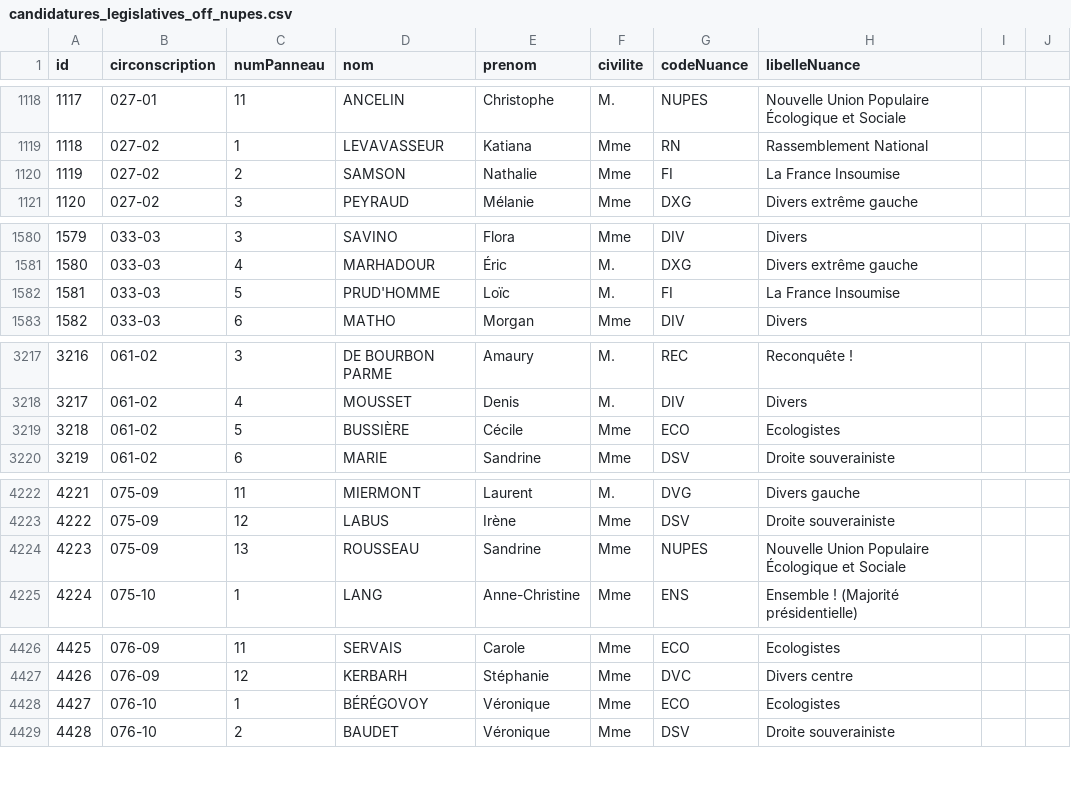
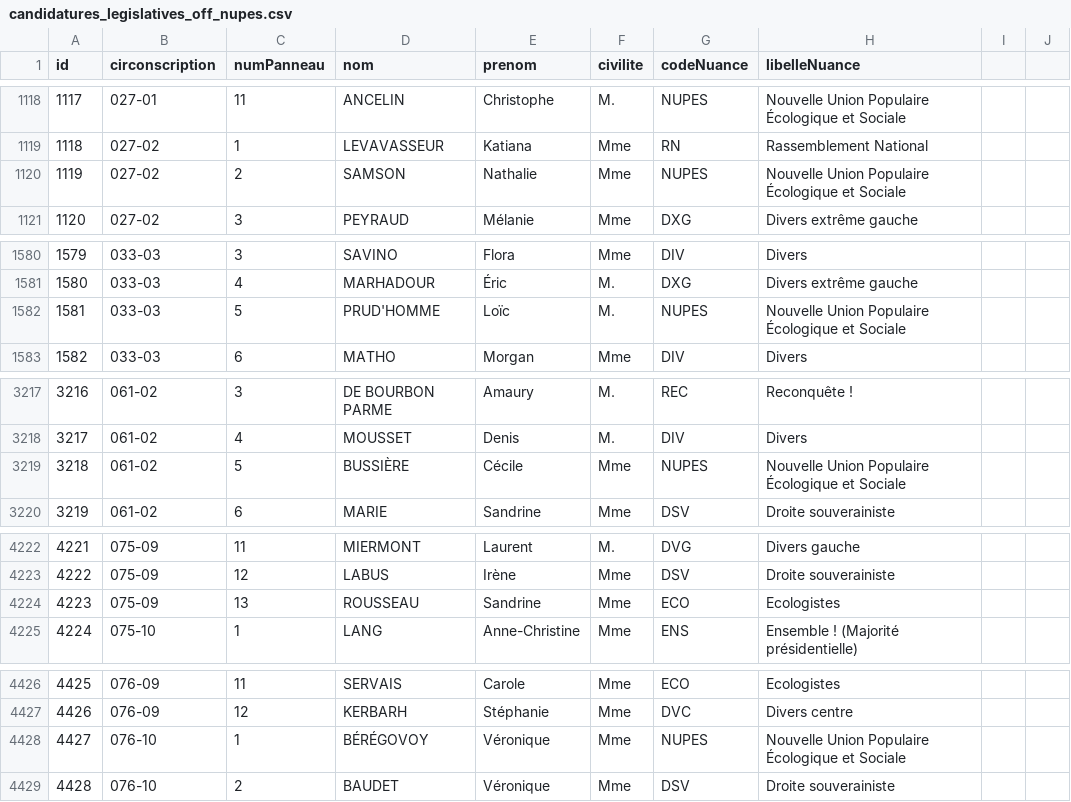
Before and after one commit to nsppolls/nsppolls, a CSV file: donnees/candidatures_legislatives_off_nupes.csv, drawn as a sheet; only a part is shown, gaps mark what is left out; the diff covers the shown part only.

Commit message:
Update candidatures_legislatives_off_nupes.csv

```diff
--- a/donnees/candidatures_legislatives_off_nupes.csv
+++ b/donnees/candidatures_legislatives_off_nupes.csv
@@ -1119,3 +1119,3 @@ id,circonscription,numPanneau,nom,prenom,civilite,codeNuance,libelleNuance
 1118,027-02,1,LEVAVASSEUR,Katiana,Mme,RN,Rassemblement National
-1119,027-02,2,SAMSON,Nathalie,Mme,FI,La France Insoumise
+1119,027-02,2,SAMSON,Nathalie,Mme,NUPES,Nouvelle Union Populaire Écologique et Sociale
 1120,027-02,3,PEYRAUD,Mélanie,Mme,DXG,Divers extrême gauche
@@ -1581,3 +1581,3 @@ id,circonscription,numPanneau,nom,prenom,civilite,codeNuance,libelleNuance
 1580,033-03,4,MARHADOUR,Éric,M.,DXG,Divers extrême gauche
-1581,033-03,5,PRUD'HOMME,Loïc,M.,FI,La France Insoumise
+1581,033-03,5,PRUD'HOMME,Loïc,M.,NUPES,Nouvelle Union Populaire Écologique et Sociale
 1582,033-03,6,MATHO,Morgan,Mme,DIV,Divers
@@ -3218,3 +3218,3 @@ id,circonscription,numPanneau,nom,prenom,civilite,codeNuance,libelleNuance
 3217,061-02,4,MOUSSET,Denis,M.,DIV,Divers
-3218,061-02,5,BUSSIÈRE,Cécile,Mme,ECO,Ecologistes
+3218,061-02,5,BUSSIÈRE,Cécile,Mme,NUPES,Nouvelle Union Populaire Écologique et Sociale
 3219,061-02,6,MARIE,Sandrine,Mme,DSV,Droite souverainiste
@@ -4223,3 +4223,3 @@ id,circonscription,numPanneau,nom,prenom,civilite,codeNuance,libelleNuance
 4222,075-09,12,LABUS,Irène,Mme,DSV,Droite souverainiste
-4223,075-09,13,ROUSSEAU,Sandrine,Mme,NUPES,Nouvelle Union Populaire Écologique et Sociale
+4223,075-09,13,ROUSSEAU,Sandrine,Mme,ECO,Ecologistes
 4224,075-10,1,LANG,Anne-Christine,Mme,ENS,Ensemble ! (Majorité présidentielle)
@@ -4427,3 +4427,3 @@ id,circonscription,numPanneau,nom,prenom,civilite,codeNuance,libelleNuance
 4426,076-09,12,KERBARH,Stéphanie,Mme,DVC,Divers centre
-4427,076-10,1,BÉRÉGOVOY,Véronique,Mme,ECO,Ecologistes
+4427,076-10,1,BÉRÉGOVOY,Véronique,Mme,NUPES,Nouvelle Union Populaire Écologique et Sociale
 4428,076-10,2,BAUDET,Véronique,Mme,DSV,Droite souverainiste
```
Also changed, not shown: 4 edited cells elsewhere in this file.
